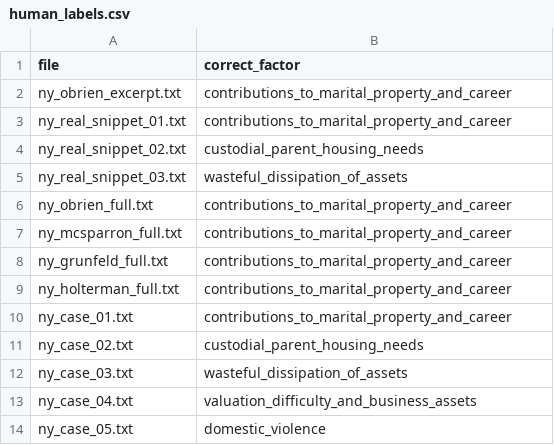
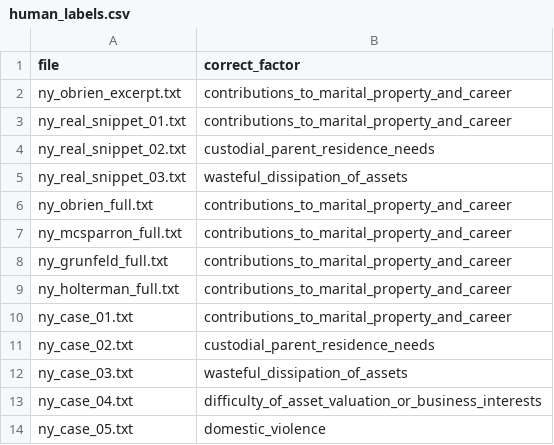
Before and after one commit to chantzdiana/equitable-distribution-llm, a CSV file: data/eval/human_labels.csv, drawn as a sheet.

```diff
--- a/data/eval/human_labels.csv
+++ b/data/eval/human_labels.csv
@@ -3,3 +3,3 @@ ny_obrien_excerpt.txt,contributions_to_marital_property_and_career
 ny_real_snippet_01.txt,contributions_to_marital_property_and_career
-ny_real_snippet_02.txt,custodial_parent_housing_needs
+ny_real_snippet_02.txt,custodial_parent_residence_needs
 ny_real_snippet_03.txt,wasteful_dissipation_of_assets
@@ -10,5 +10,5 @@ ny_holterman_full.txt,contributions_to_marital_property_and_career
 ny_case_01.txt,contributions_to_marital_property_and_career
-ny_case_02.txt,custodial_parent_housing_needs
+ny_case_02.txt,custodial_parent_residence_needs
 ny_case_03.txt,wasteful_dissipation_of_assets
-ny_case_04.txt,valuation_difficulty_and_business_assets
+ny_case_04.txt,difficulty_of_asset_valuation_or_business_interests
 ny_case_05.txt,domestic_violence
```
Also changed, not shown: 5 other files.
